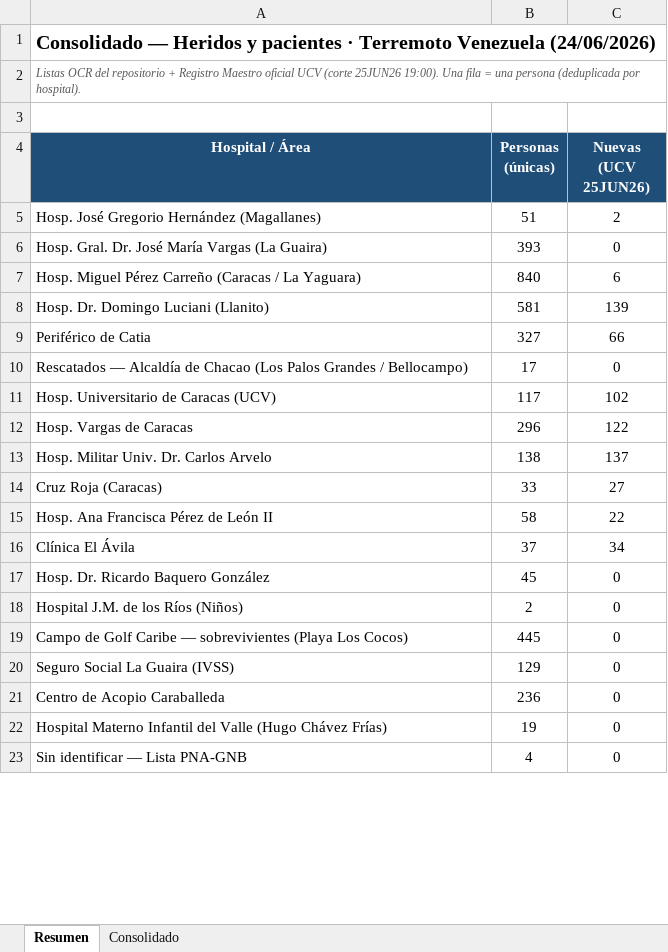
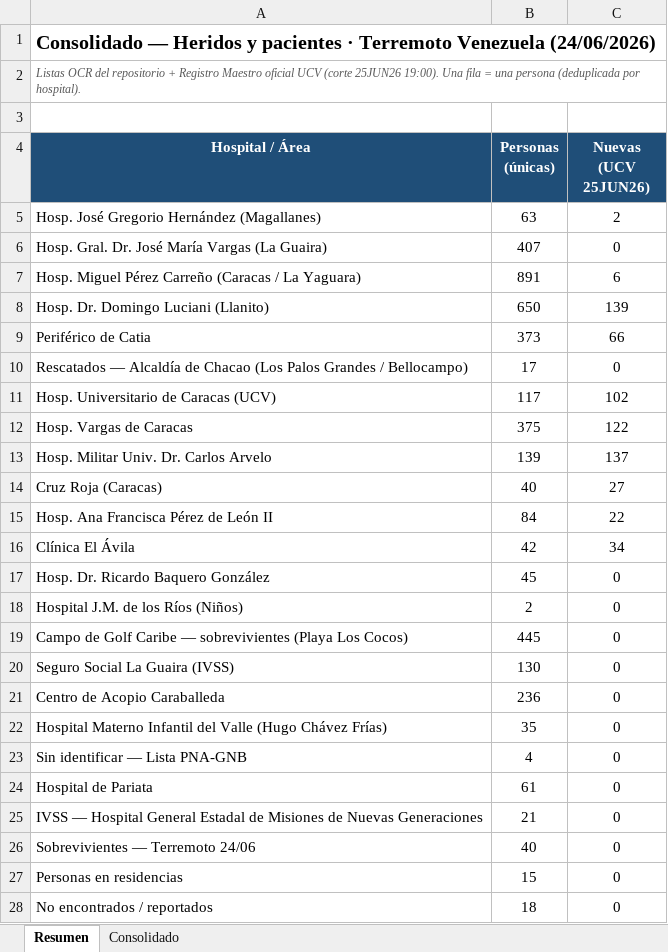
Before and after one commit to ecrespo/OCR-data_Terremoto_Venezuela_24062026, an Excel workbook: consolidado.xlsx, sheet Resumen, drawn as a sheet; only a part is shown; values as stored, in another font and other column widths than the file's, no borders; the diff covers the shown part only; the diff names each change by its address in the sheet, - before the commit and + after, or states it on an @@ line.

Commit message:
Add detailed patient lists for four hospitals (26/06 · 20:30) with transcription and consolidate 227 new unique entries.

```diff
--- a/consolidado.xlsx (sheet Resumen)
+++ b/consolidado.xlsx (sheet Resumen)
-B5 (Personas (únicas)): 51
+B5 (Personas (únicas)): 63
-B6 (Personas (únicas)): 393
+B6 (Personas (únicas)): 407
-B7 (Personas (únicas)): 840
+B7 (Personas (únicas)): 891
-B8 (Personas (únicas)): 581
+B8 (Personas (únicas)): 650
-B9 (Personas (únicas)): 327
+B9 (Personas (únicas)): 373
-B12 (Personas (únicas)): 296
+B12 (Personas (únicas)): 375
-B13 (Personas (únicas)): 138
+B13 (Personas (únicas)): 139
-B14 (Personas (únicas)): 33
+B14 (Personas (únicas)): 40
-B15 (Personas (únicas)): 58
+B15 (Personas (únicas)): 84
-B16 (Personas (únicas)): 37
+B16 (Personas (únicas)): 42
-B20 (Personas (únicas)): 129
+B20 (Personas (únicas)): 130
-B22 (Personas (únicas)): 19
+B22 (Personas (únicas)): 35
+row 24: Hospital de Pariata | 61 | 0
+row 25: IVSS — Hospital General Estadal de Misiones de Nuevas Generaciones | 21 | 0
+row 26: Sobrevivientes — Terremoto 24/06 | 40 | 0
+row 27: Personas en residencias | 15 | 0
+row 28: No encontrados / reportados | 18 | 0
```
Also changed, not shown: 1 edited cell elsewhere in this sheet, sheet Consolidado, formulas that keep their value, 27 other files.
